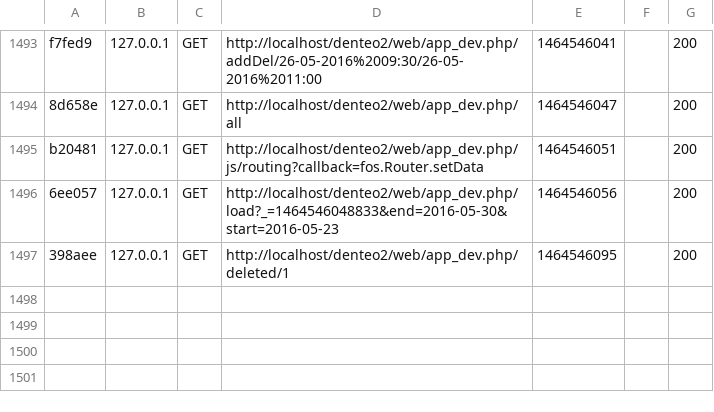
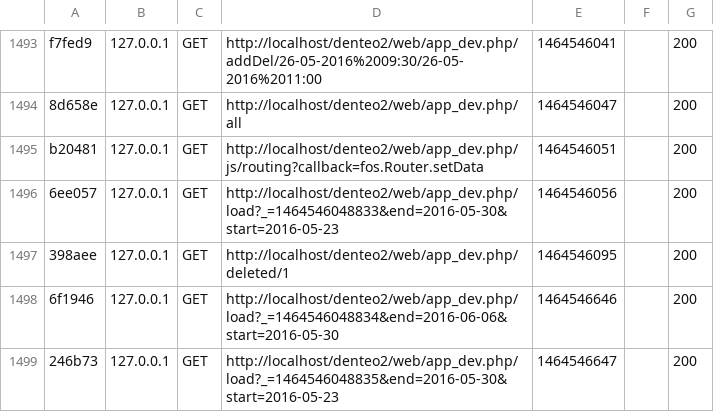
Before and after one commit to DjaeForks/agendaDenteo_vf, a CSV file: app/cache/dev/profiler/index.csv, drawn as a sheet; only a part is shown, gaps mark what is left out.

```diff
--- a/app/cache/dev/profiler/index.csv
+++ b/app/cache/dev/profiler/index.csv
@@ -1497 +1497,3 @@ b20481,127.0.0.1,GET,http://localhost/denteo2/web/app_dev.php/js/routing?callbac
 398aee,127.0.0.1,GET,http://localhost/denteo2/web/app_dev.php/deleted/1,1464546095,,200
+6f1946,127.0.0.1,GET,http://localhost/denteo2/web/app_dev.php/load?_=1464546048834&end=2016-06-06&start=2016-05-30,1464546646,,200
+246b73,127.0.0.1,GET,http://localhost/denteo2/web/app_dev.php/load?_=1464546048835&end=2016-05-30&start=2016-05-23,1464546647,,200
```
Also changed, not shown: 1 other file.
